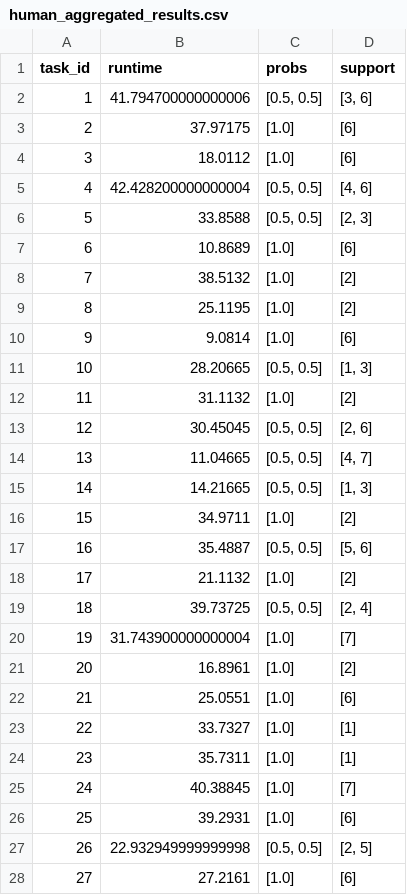
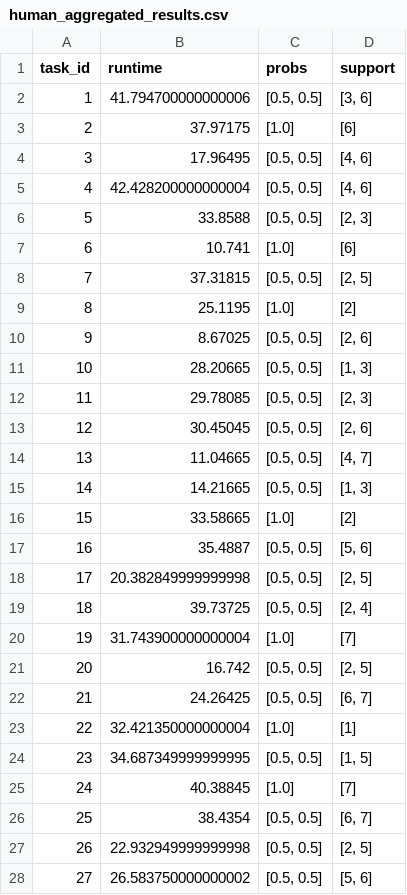
Before and after one commit to julius-heitkoetter/NaLaPIP, a CSV file: experiments/run-2023-12-12-1031/human/human_aggregated_results.csv, drawn as a sheet; only a part is shown; the diff covers the shown part only.

```diff
--- a/experiments/run-2023-12-12-1031/human/human_aggregated_results.csv
+++ b/experiments/run-2023-12-12-1031/human/human_aggregated_results.csv
@@ -3,11 +3,11 @@ task_id,runtime,probs,support
 2,37.97175,[1.0],[6]
-3,18.0112,[1.0],[6]
+3,17.96495,"[0.5, 0.5]","[4, 6]"
 4,42.428200000000004,"[0.5, 0.5]","[4, 6]"
 5,33.8588,"[0.5, 0.5]","[2, 3]"
-6,10.8689,[1.0],[6]
-7,38.5132,[1.0],[2]
+6,10.741,[1.0],[6]
+7,37.31815,"[0.5, 0.5]","[2, 5]"
 8,25.1195,[1.0],[2]
-9,9.0814,[1.0],[6]
+9,8.67025,"[0.5, 0.5]","[2, 6]"
 10,28.20665,"[0.5, 0.5]","[1, 3]"
-11,31.1132,[1.0],[2]
+11,29.78085,"[0.5, 0.5]","[2, 3]"
 12,30.45045,"[0.5, 0.5]","[2, 6]"
@@ -15,14 +15,14 @@ task_id,runtime,probs,support
 14,14.21665,"[0.5, 0.5]","[1, 3]"
-15,34.9711,[1.0],[2]
+15,33.58665,[1.0],[2]
 16,35.4887,"[0.5, 0.5]","[5, 6]"
-17,21.1132,[1.0],[2]
+17,20.382849999999998,"[0.5, 0.5]","[2, 5]"
 18,39.73725,"[0.5, 0.5]","[2, 4]"
 19,31.743900000000004,[1.0],[7]
-20,16.8961,[1.0],[2]
-21,25.0551,[1.0],[6]
-22,33.7327,[1.0],[1]
-23,35.7311,[1.0],[1]
+20,16.742,"[0.5, 0.5]","[2, 5]"
+21,24.26425,"[0.5, 0.5]","[6, 7]"
+22,32.421350000000004,[1.0],[1]
+23,34.687349999999995,"[0.5, 0.5]","[1, 5]"
 24,40.38845,[1.0],[7]
-25,39.2931,[1.0],[6]
+25,38.4354,"[0.5, 0.5]","[6, 7]"
 26,22.932949999999998,"[0.5, 0.5]","[2, 5]"
-27,27.2161,[1.0],[6]
+27,26.583750000000002,"[0.5, 0.5]","[5, 6]"
```
Also changed, not shown: 29 edited cells elsewhere in this file, experiments/run-2023-12-12-1031/human/human_unaggregated_results.csv, 1 other file.
